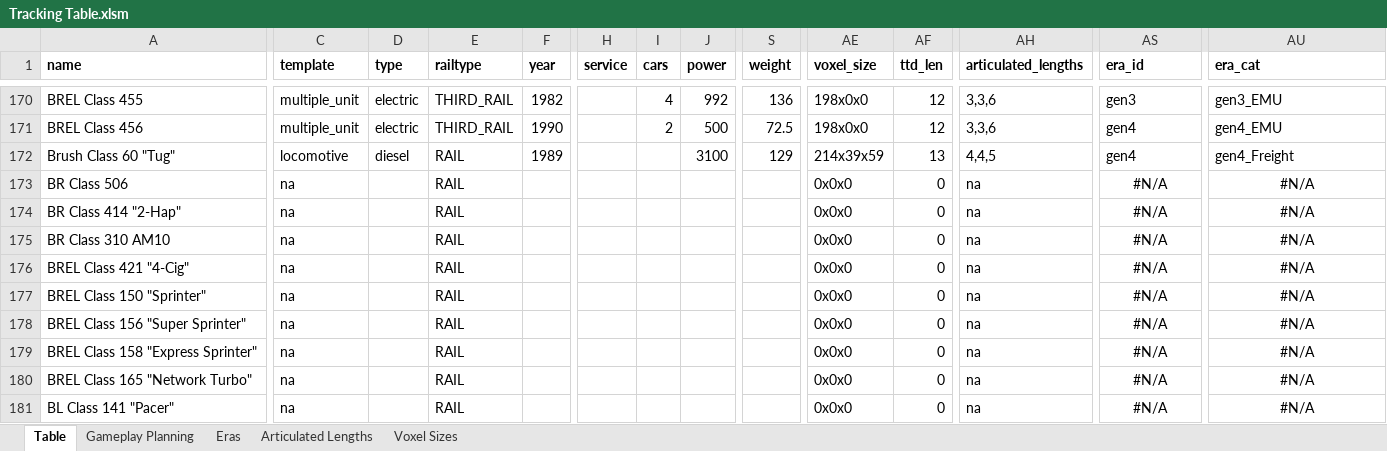
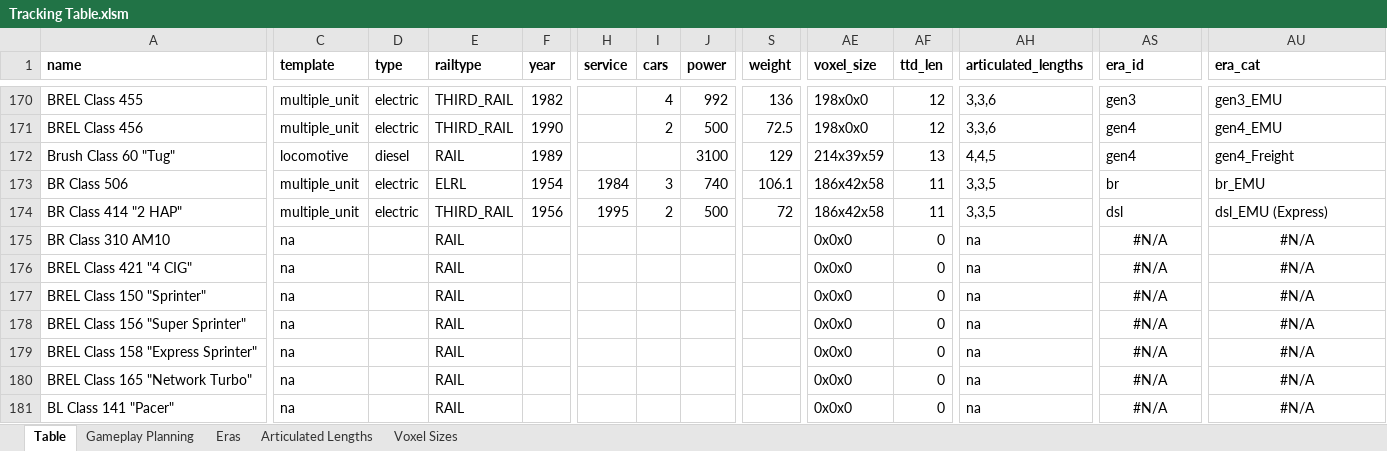
Before and after one commit to mattkimber/timberwolfs_trains, an Excel workbook: Tracking Table.xlsm, sheet Table, drawn as a sheet; only a part is shown, gaps mark what is left out; values as stored, in another font and other column widths than the file's, no borders; removed rows and columns are numbered as before the commit, all else as after; rows hold the shown columns only; the diff covers the shown part only; the diff names each change by its address in the sheet, - before the commit and + after, or states it on an @@ line.

```diff
--- a/Tracking Table.xlsm (sheet Table)
+++ b/Tracking Table.xlsm (sheet Table)
-C173 (template): na
+C173 (template): multiple_unit
-D173 (type): (empty)
+D173 (type): electric
-E173 (railtype): RAIL
+E173 (railtype): ELRL
-F173 (year): (empty)
+F173 (year): 1954
-H173 (service): (empty)
+H173 (service): 1984
-I173 (cars): (empty)
+I173 (cars): 3
-J173 (power): (empty)
+J173 (power): 740
-S173 (weight): (empty)
+S173 (weight): 106.1
-AE173 (voxel_size): 0x0x0
+AE173 (voxel_size): 186x42x58
-AF173 (ttd_len): 0
+AF173 (ttd_len): 11
-AH173 (articulated_lengths): na
+AH173 (articulated_lengths): 3,3,5
-AS173 (era_id): #N/A
+AS173 (era_id): br
-AS173 alignment: center
+AS173 alignment: left
-AU173 (era_cat): #N/A
+AU173 (era_cat): br_EMU
-AU173 alignment: center
+AU173 alignment: left
-row 174: BR Class 414 "2-Hap" | na |  | RAIL |  |  |  |  |  | 0x0x0 | 0 | na | #N/A | #N/A
+row 174: BR Class 414 "2 HAP" | multiple_unit | electric | THIRD_RAIL | 1956 | 1995 | 2 | 500 | 72 | 186x42x58 | 11 | 3,3,5 | dsl | dsl_EMU (Express)
-A176 (name): BREL Class 421 "4-Cig"
+A176 (name): BREL Class 421 "4 CIG"
```
Also changed, not shown: 13 edited cells elsewhere in this sheet, sheet Gameplay Planning, 7 other files.
